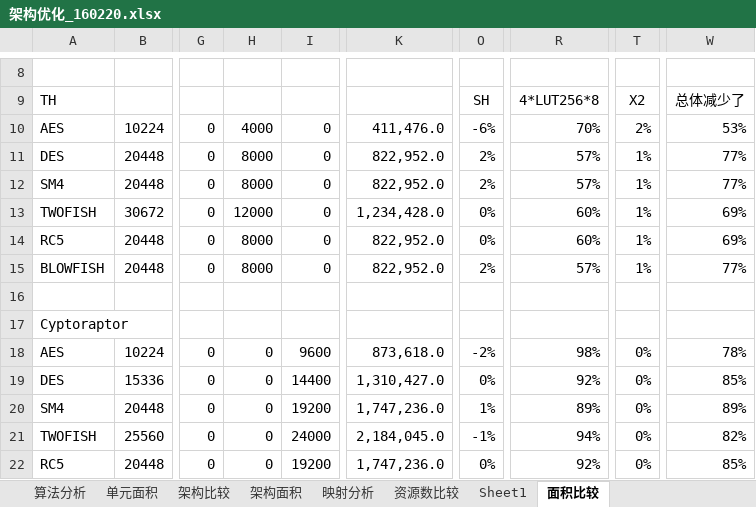
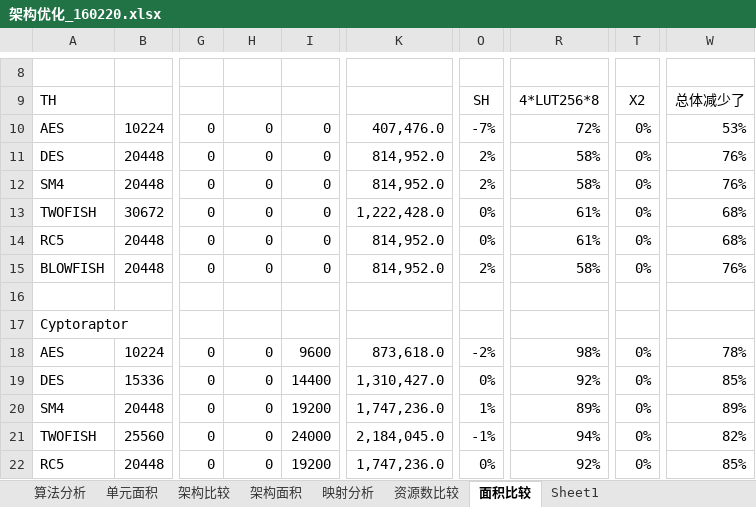
Before and after one commit to zdyzhan/bishe, an Excel workbook: 对比/架构优化_160220.xlsx, sheet 面积比较, drawn as a sheet; only a part is shown, gaps mark what is left out; values as stored, in another font and other column widths than the file's, no borders; the diff names each change by its address in the sheet, - before the commit and + after, or states it on an @@ line.

```diff
--- a/对比/架构优化_160220.xlsx (sheet 面积比较)
+++ b/对比/架构优化_160220.xlsx (sheet 面积比较)
@@ sheet tab order changed: 算法分析 | 单元面积 | 架构比较 | 架构面积 | 映射分析 | 资源数比较 | 面积比较 | Sheet1 @@
-H10: 4000
+H10: 0
-K10: 411,476.0
+K10: 407,476.0
-O10: -6%
+O10: -7%
-R10: 70%
+R10: 72%
-T10: 2%
+T10: 0%
-H11:H12: 8000
+H11:H12: 0
-K11:K12: 822,952.0
+K11:K12: 814,952.0
-R11:R12: 57%
+R11:R12: 58%
-T11:T15: 1%
+T11:T15: 0%
-W11:W12: 77%
+W11:W12: 76%
-H13: 12000
+H13: 0
-K13: 1,234,428.0
+K13: 1,222,428.0
-R13:R14: 60%
+R13:R14: 61%
-W13:W14: 69%
+W13:W14: 68%
-H14:H15: 8000
+H14:H15: 0
-K14:K15: 822,952.0
+K14:K15: 814,952.0
-R15: 57%
+R15: 58%
-W15: 77%
+W15: 76%
```
Also changed, not shown: sheet 架构面积, sheet 架构比较, sheet 资源数比较, 对比/性能对比.xlsx, 17 other files.
